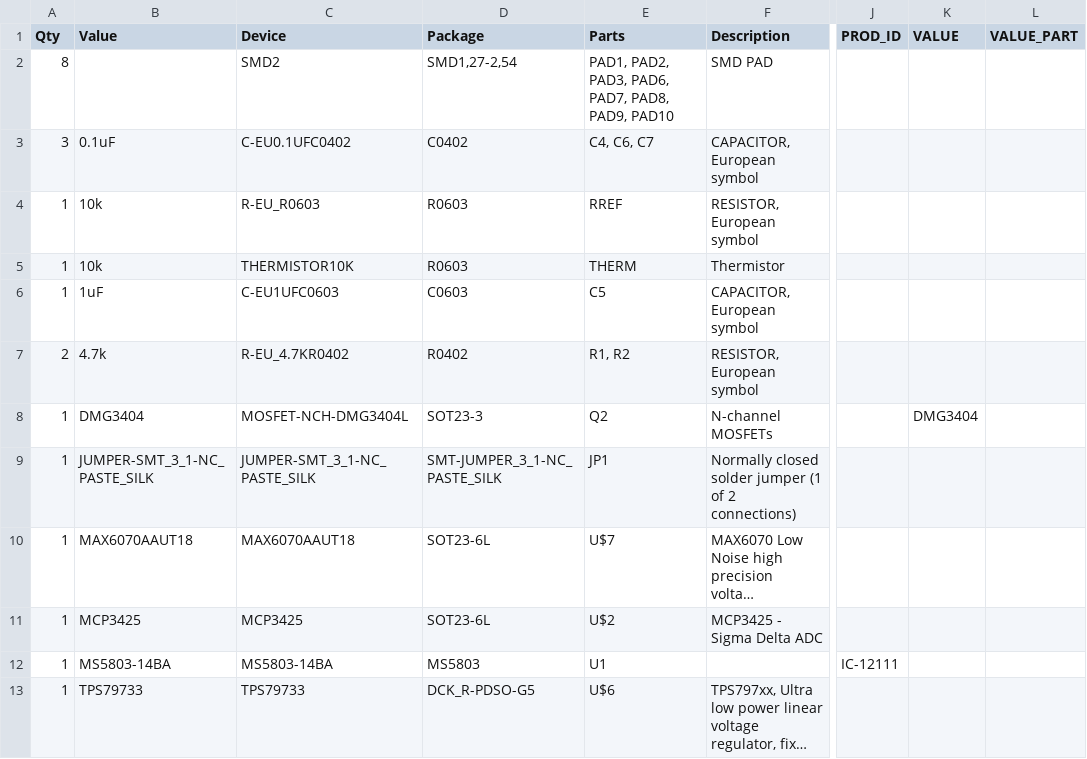
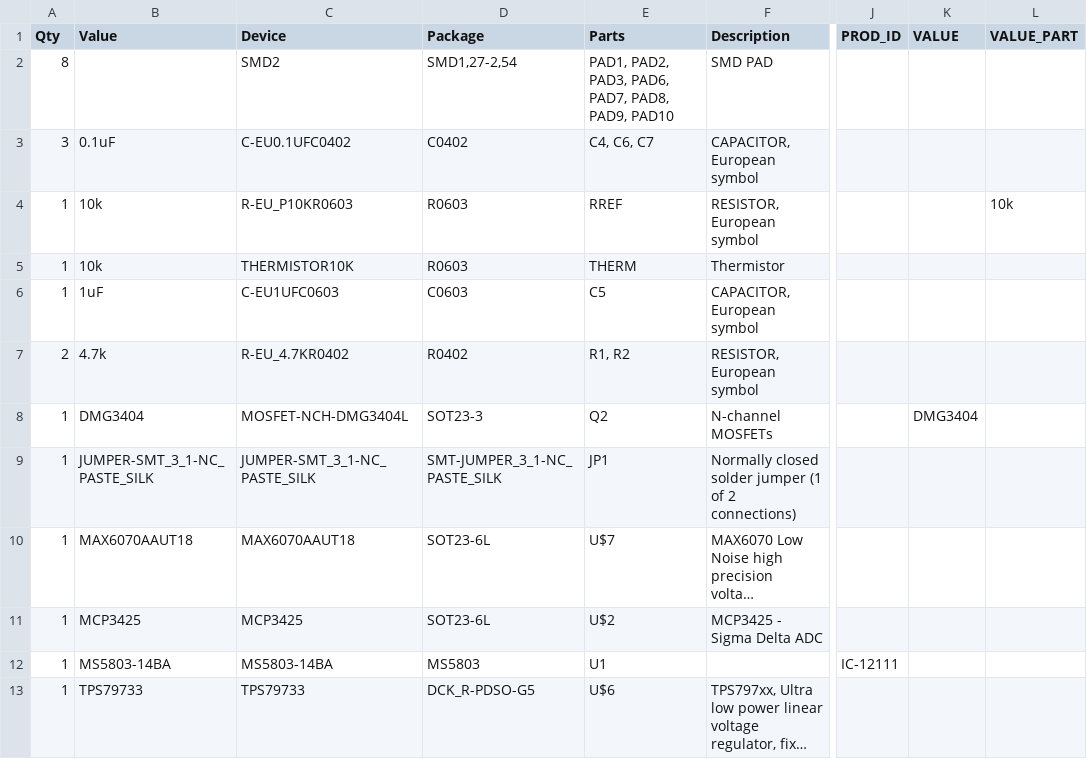
Before and after one commit to NorthernWidget/TP-DownHole, a CSV file: Hardware/TP-DownHole_v2_BOM.csv, drawn as a sheet; only a part is shown, gaps mark what is left out; long unchanged cells end in …; the diff names each change by its address in the sheet, - before the commit and + after, or states it on an @@ line.

Commit message:
Updated parts and BOM

```diff
--- a/Hardware/TP-DownHole_v2_BOM.csv
+++ b/Hardware/TP-DownHole_v2_BOM.csv
-C4 (Device): R-EU_R0603
+C4 (Device): R-EU_P10KR0603
-L4 (VALUE_PART): (empty)
+L4 (VALUE_PART): 10k
```
Also changed, not shown: 3 other files.
